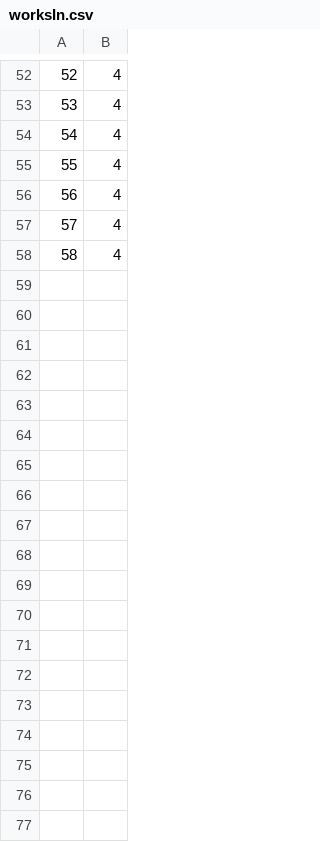
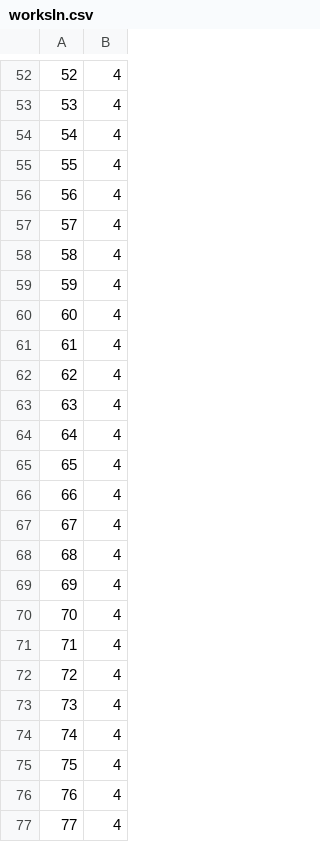
Before and after one commit to iLoveReact/dbForSchoolProject, a CSV file: csv/worksIn.csv, drawn as a sheet; only a part is shown, gaps mark what is left out; the diff covers the shown part only.

```diff
--- a/csv/worksIn.csv
+++ b/csv/worksIn.csv
@@ -58 +58,20 @@
 58,4
+59,4
+60,4
+61,4
+62,4
+63,4
+64,4
+65,4
+66,4
+67,4
+68,4
+69,4
+70,4
+71,4
+72,4
+73,4
+74,4
+75,4
+76,4
+77,4
```
Also changed, not shown: 1 moved row and 11 edited cells elsewhere in this file, csv/employee.csv, csv/schedule.csv, 6 other files.
